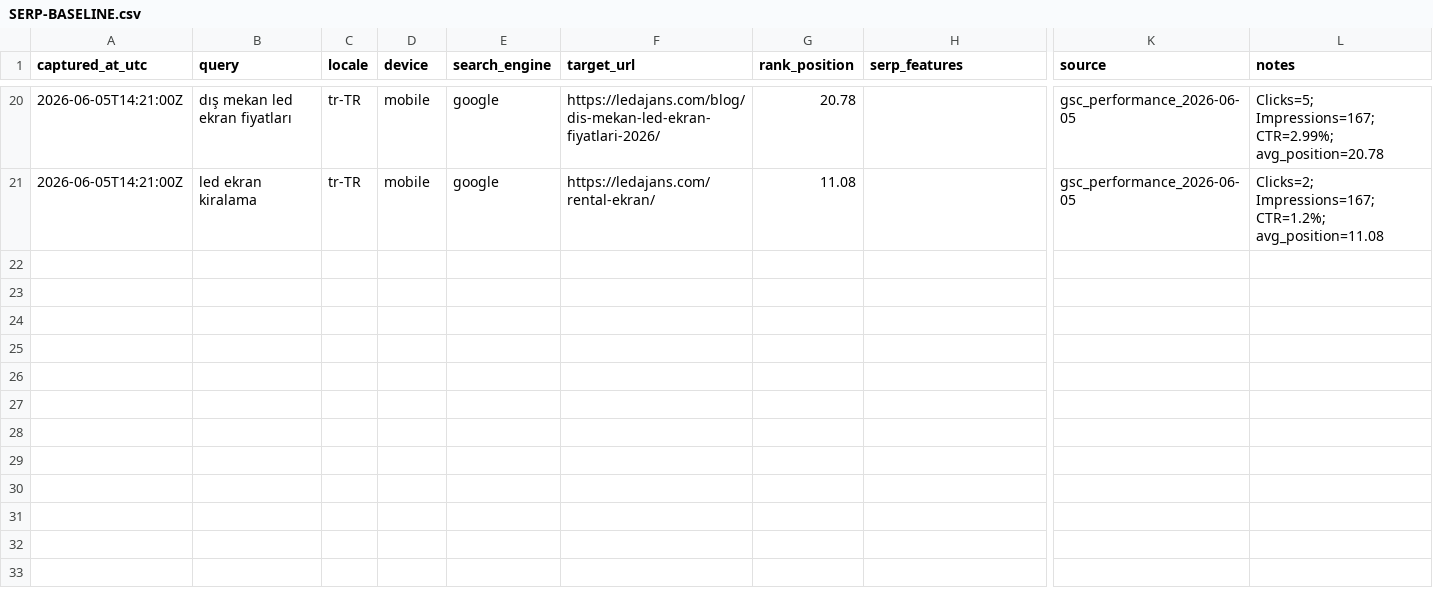
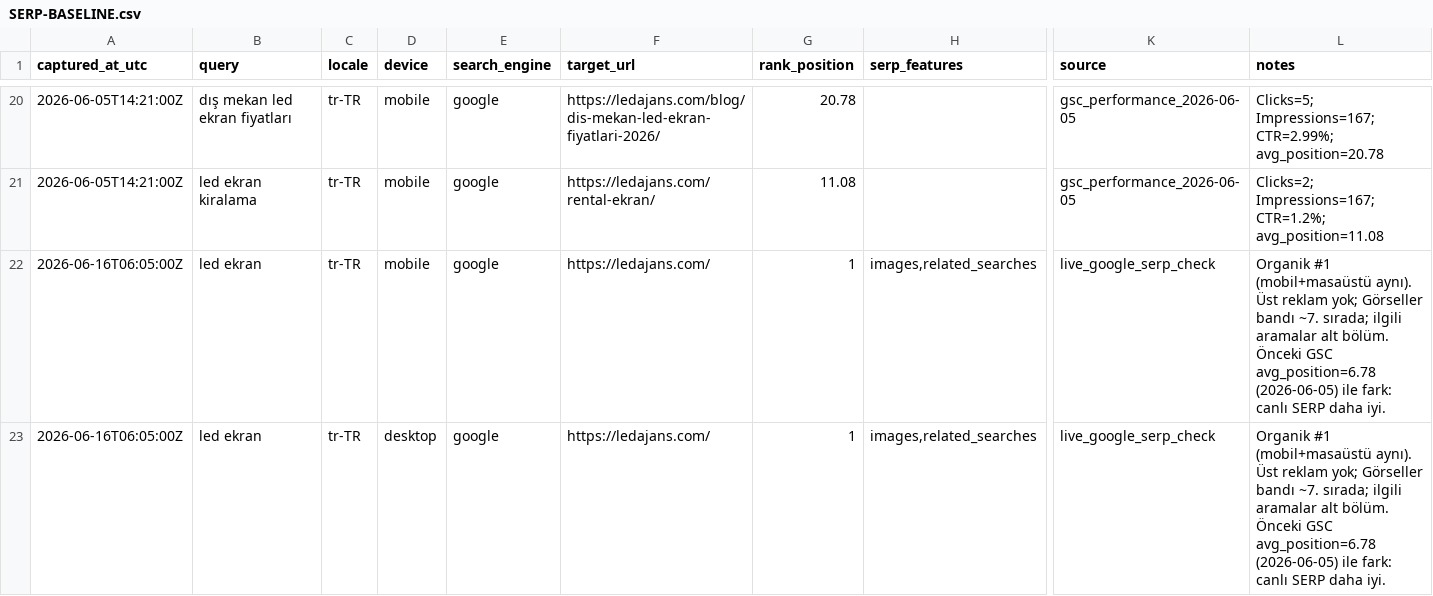
Before and after one commit to Mchdozr/Ledajans-SourceCode, a CSV file: AGENT-HUB/SERP-BASELINE.csv, drawn as a sheet; only a part is shown, gaps mark what is left out; rows hold the shown columns only; the diff names each change by its address in the sheet, - before the commit and + after, or states it on an @@ line.

```diff
--- a/AGENT-HUB/SERP-BASELINE.csv
+++ b/AGENT-HUB/SERP-BASELINE.csv
+row 22: 2026-06-16T06:05:00Z | led ekran | tr-TR | mobile | google | https://ledajans.com/ | 1 | images,related_searches | live_google_serp_check | Organik #1 (mobil+masaüstü aynı). Üst reklam yok; Görseller bandı ~7. sırada; ilgili aramalar alt bölüm. Önceki GSC avg_position=6.78 (2026-06-05) ile fark: canlı SERP daha iyi.
+row 23: 2026-06-16T06:05:00Z | led ekran | tr-TR | desktop | google | https://ledajans.com/ | 1 | images,related_searches | live_google_serp_check | Organik #1 (mobil+masaüstü aynı). Üst reklam yok; Görseller bandı ~7. sırada; ilgili aramalar alt bölüm. Önceki GSC avg_position=6.78 (2026-06-05) ile fark: canlı SERP daha iyi.
```
Also changed, not shown: 2 other files.
